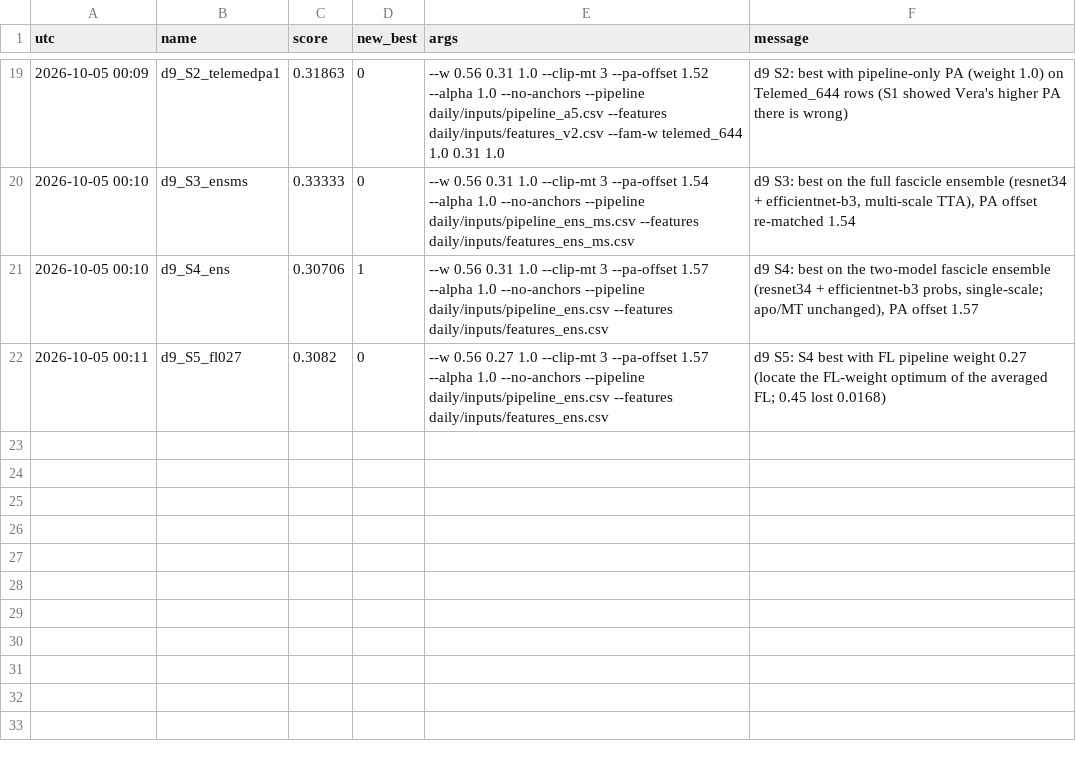
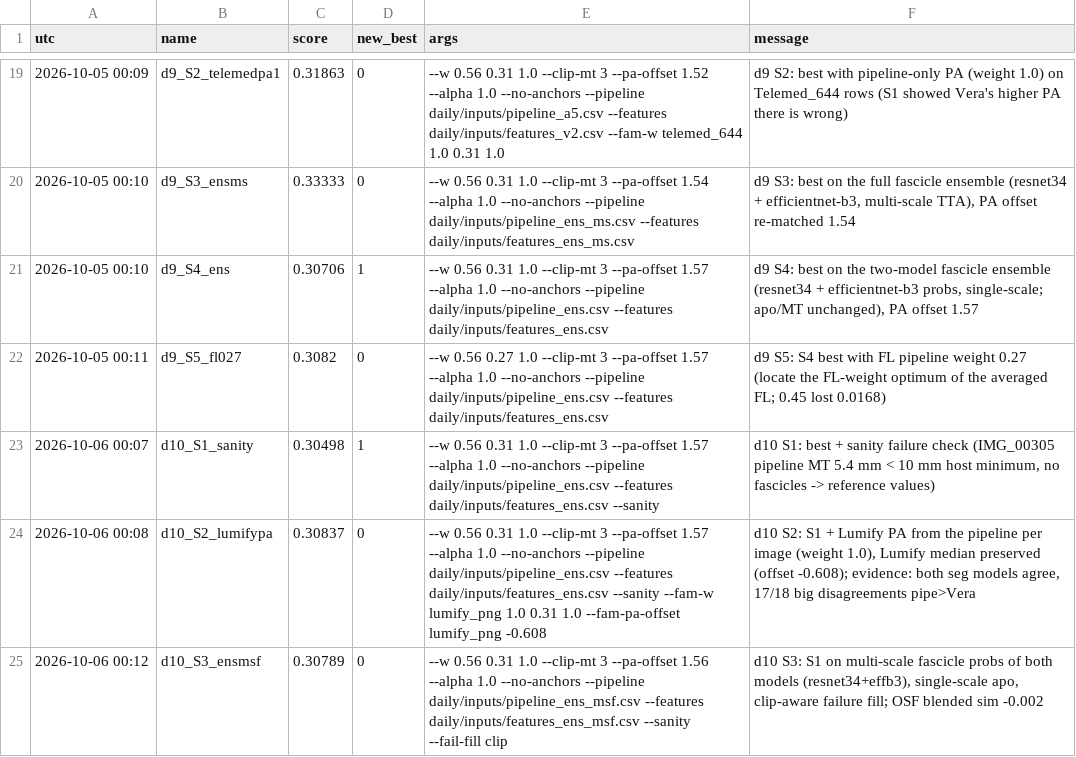
Before and after one commit to Hisernberg/kraggle-3-in-one, a CSV file: umud/daily/history.csv, drawn as a sheet; only a part is shown, gaps mark what is left out; the diff names each change by its address in the sheet, - before the commit and + after, or states it on an @@ line.

```diff
--- a/umud/daily/history.csv
+++ b/umud/daily/history.csv
+row 23: 2026-10-06 00:07 | d10_S1_sanity | 0.30498 | 1 | --w 0.56 0.31 1.0 --clip-mt 3 --pa-offset 1.57 --alpha 1.0 --no-anchors --pipeline daily/inputs/pipeline_ens.csv --features daily/inputs/features_ens.csv --sanity | d10 S1: best + sanity failure check (IMG_00305 pipeline MT 5.4 mm < 10 mm host minimum, no fascicles -> reference values)
+row 24: 2026-10-06 00:08 | d10_S2_lumifypa | 0.30837 | 0 | --w 0.56 0.31 1.0 --clip-mt 3 --pa-offset 1.57 --alpha 1.0 --no-anchors --pipeline daily/inputs/pipeline_ens.csv --features daily/inputs/features_ens.csv --sanity --fam-w lumify_png 1.0 0.31 1.0 --fam-pa-offset lumify_png -0.608 | d10 S2: S1 + Lumify PA from the pipeline per image (weight 1.0), Lumify median preserved (offset -0.608); evidence: both seg models agree, 17/18 big disagreements pipe>Vera
+row 25: 2026-10-06 00:12 | d10_S3_ensmsf | 0.30789 | 0 | --w 0.56 0.31 1.0 --clip-mt 3 --pa-offset 1.56 --alpha 1.0 --no-anchors --pipeline daily/inputs/pipeline_ens_msf.csv --features daily/inputs/features_ens_msf.csv --sanity --fail-fill clip | d10 S3: S1 on multi-scale fascicle probs of both models (resnet34+effb3), single-scale apo, clip-aware failure fill; OSF blended sim -0.002
```
Also changed, not shown: 8 other files.
